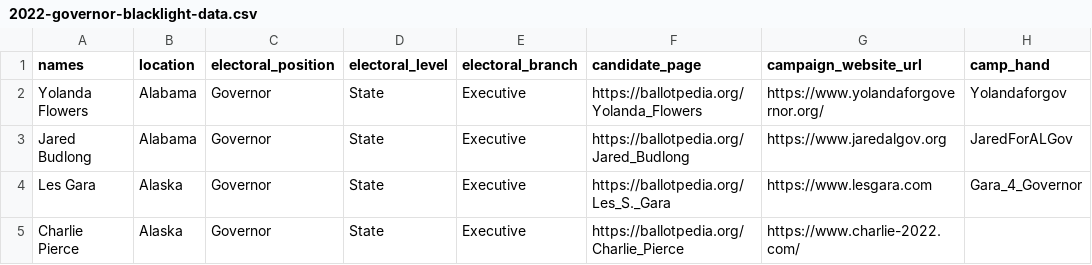
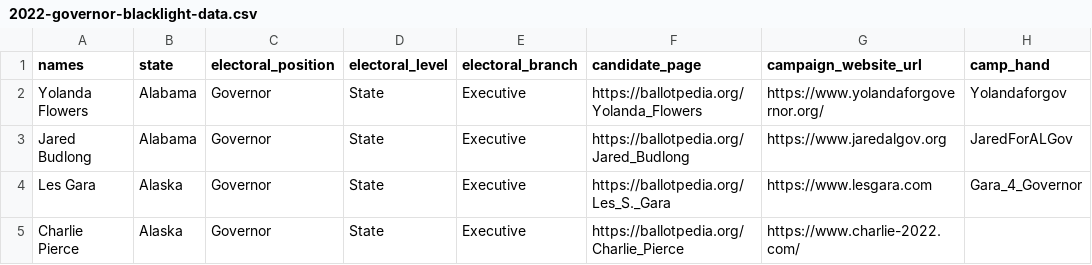
Before and after one commit to peiwenf/library-surveillance, a CSV file: analysis/data_2022/2022-governor-blacklight-data.csv, drawn as a sheet; only a part is shown; the diff names each change by its address in the sheet, - before the commit and + after, or states it on an @@ line.

```diff
--- a/analysis/data_2022/2022-governor-blacklight-data.csv
+++ b/analysis/data_2022/2022-governor-blacklight-data.csv
-B1: location
+B1: state
```
Also changed, not shown: analysis/data_2022/2022-attorney-blacklight-data.csv, analysis/data_2022/2022-attorney-study-data.csv, 25 other files.
